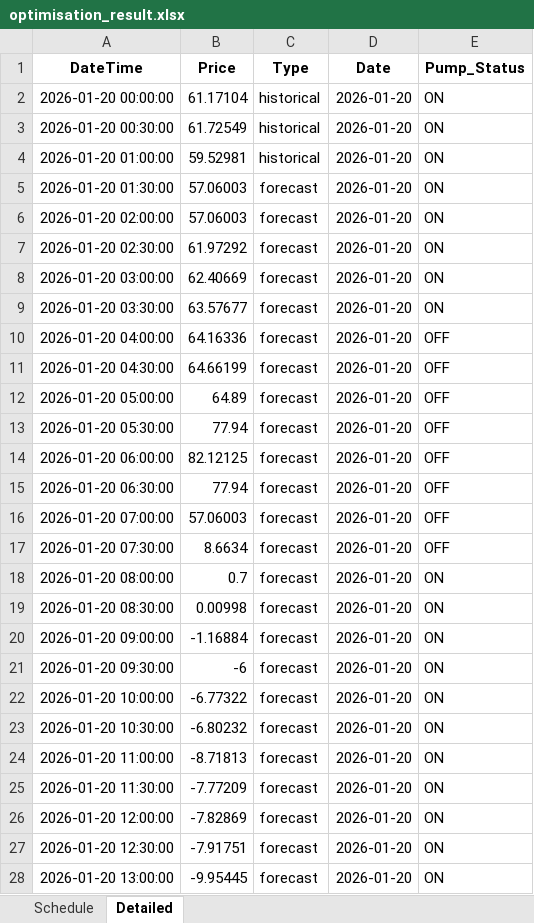
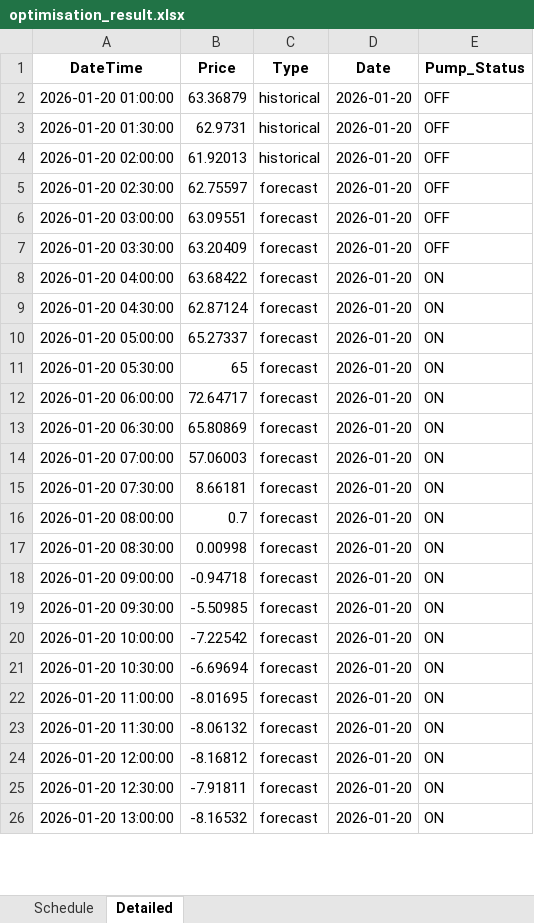
Before and after one commit to wjt1991/pump-optimisation-for-SHW, an Excel workbook: data/latest/optimisation_result.xlsx, sheet Detailed, drawn as a sheet; only a part is shown; values as stored, in another font and other column widths than the file's, no borders; removed rows and columns are numbered as before the commit, all else as after; the diff covers the shown part only; the diff names each change by its address in the sheet, - before the commit and + after, or states it on an @@ line.

```diff
--- a/data/latest/optimisation_result.xlsx (sheet Detailed)
+++ b/data/latest/optimisation_result.xlsx (sheet Detailed)
-row 2: 2026-01-20 00:00:00 | 61.17104 | historical | 2026-01-20 | ON
-row 3: 2026-01-20 00:30:00 | 61.72549 | historical | 2026-01-20 | ON
-B2 (Price): 59.52981
+B2 (Price): 63.36879
-E2:E7 (Pump_Status): ON
+E2:E7 (Pump_Status): OFF
-B3 (Price): 57.06003
+B3 (Price): 62.9731
-C3:C4 (Type): forecast
+C3:C4 (Type): historical
-B4 (Price): 57.06003
+B4 (Price): 61.92013
-B5 (Price): 61.97292
+B5 (Price): 62.75597
-B6 (Price): 62.40669
+B6 (Price): 63.09551
-B7 (Price): 63.57677
+B7 (Price): 63.20409
-B8 (Price): 64.16336
+B8 (Price): 63.68422
-E8:E15 (Pump_Status): OFF
+E8:E15 (Pump_Status): ON
-B9 (Price): 64.66199
+B9 (Price): 62.87124
-B10 (Price): 64.89
+B10 (Price): 65.27337
-B11 (Price): 77.94
+B11 (Price): 65
-B12 (Price): 82.12125
+B12 (Price): 72.64717
-B13 (Price): 77.94
+B13 (Price): 65.80869
-B15 (Price): 8.6634
+B15 (Price): 8.66181
-B18 (Price): -1.16884
+B18 (Price): -0.94718
-B19 (Price): -6
+B19 (Price): -5.50985
-B20 (Price): -6.77322
+B20 (Price): -7.22542
-B21 (Price): -6.80232
+B21 (Price): -6.69694
-B22 (Price): -8.71813
+B22 (Price): -8.01695
-B23 (Price): -7.77209
+B23 (Price): -8.06132
-B24 (Price): -7.82869
+B24 (Price): -8.16812
-B25 (Price): -7.91751
+B25 (Price): -7.91811
-B26 (Price): -9.95445
+B26 (Price): -8.16532
```
Also changed, not shown: 18 edited cells elsewhere in this sheet, sheet Schedule, 3 other files.
